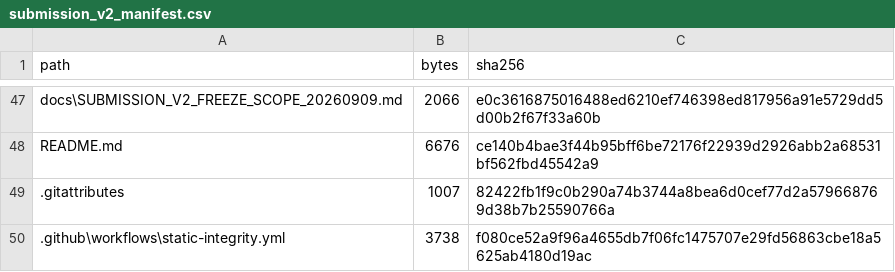
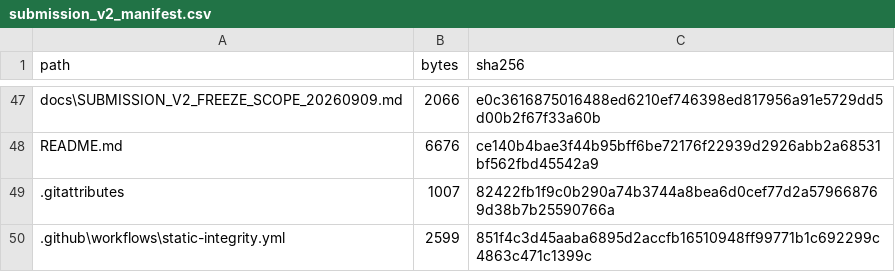
Before and after one commit to dugushengyu/CMDO-Reproducibility, a CSV file: provenance/submission_v2_manifest.csv, drawn as a sheet; only a part is shown, gaps mark what is left out.

Commit message:
Reseal manifest after CI slim-down

```diff
--- a/provenance/submission_v2_manifest.csv
+++ b/provenance/submission_v2_manifest.csv
@@ -49,2 +49,2 @@ README.md,6676,ce140b4bae3f44b95bff6be72176f22939d2926abb2a68531bf562fbd45542a9
 .gitattributes,1007,82422fb1f9c0b290a74b3744a8bea6d0cef77d2a579668769d38b7b25590766a
-.github\workflows\static-integrity.yml,3738,f080ce52a9f96a4655db7f06fc1475707e29fd56863cbe18a5625ab4180d19ac
+.github\workflows\static-integrity.yml,2599,851f4c3d45aaba6895d2accfb16510948ff99771b1c692299c4863c471c1399c
```
